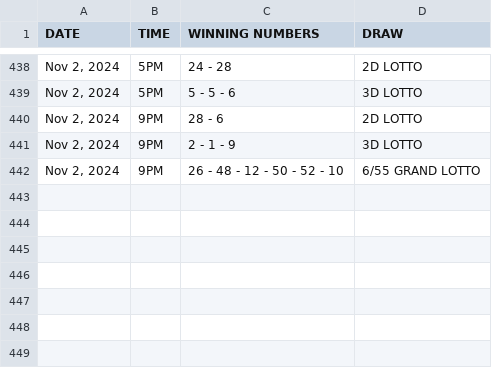
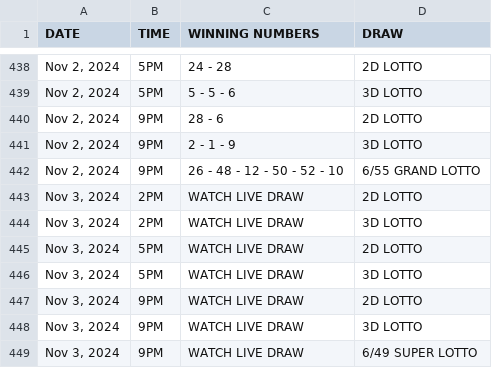
Before and after one commit to David-Monreal/lrsphilippinesofficial, a CSV file: csv/result.csv, drawn as a sheet; only a part is shown, gaps mark what is left out.

Commit message:
Update result.csv

```diff
--- a/csv/result.csv
+++ b/csv/result.csv
@@ -442 +442,8 @@ DATE,TIME,WINNING NUMBERS,DRAW
 "Nov 2, 2024",9PM,26 - 48 - 12 - 50 - 52 - 10,6/55 GRAND LOTTO
+"Nov 3, 2024",2PM,WATCH LIVE DRAW,2D LOTTO
+"Nov 3, 2024",2PM,WATCH LIVE DRAW,3D LOTTO
+"Nov 3, 2024",5PM,WATCH LIVE DRAW,2D LOTTO
+"Nov 3, 2024",5PM,WATCH LIVE DRAW,3D LOTTO
+"Nov 3, 2024",9PM,WATCH LIVE DRAW,2D LOTTO
+"Nov 3, 2024",9PM,WATCH LIVE DRAW,3D LOTTO
+"Nov 3, 2024",9PM,WATCH LIVE DRAW,6/49 SUPER LOTTO
```
